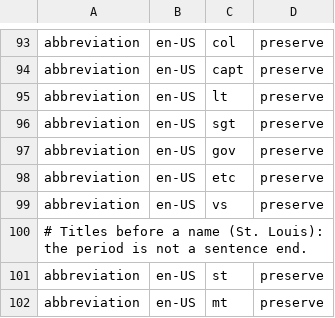
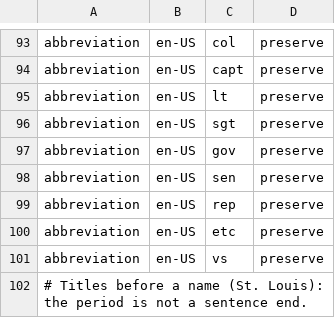
Before and after one commit to hunydev/tts-text-frontend, a TSV file: resources/languages/en-US/rules/context.tsv, drawn as a sheet; only a part is shown, gaps mark what is left out; the shorter side is filled out with more unchanged rows.

```diff
--- a/resources/languages/en-US/rules/context.tsv
+++ b/resources/languages/en-US/rules/context.tsv
@@ -97,2 +97,4 @@ abbreviation	en-US	sgt	preserve
 abbreviation	en-US	gov	preserve
+abbreviation	en-US	sen	preserve
+abbreviation	en-US	rep	preserve
 abbreviation	en-US	etc	preserve
```
Also changed, not shown: resources/languages/en-US/rules/abbreviations-dotted.tsv, resources/languages/en-US/rules/abbreviations.tsv, 6 other files.
